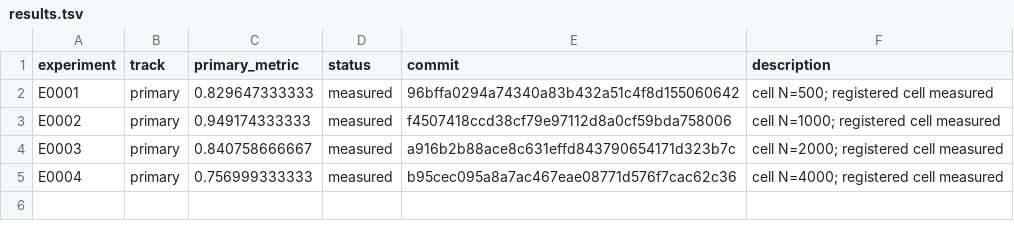
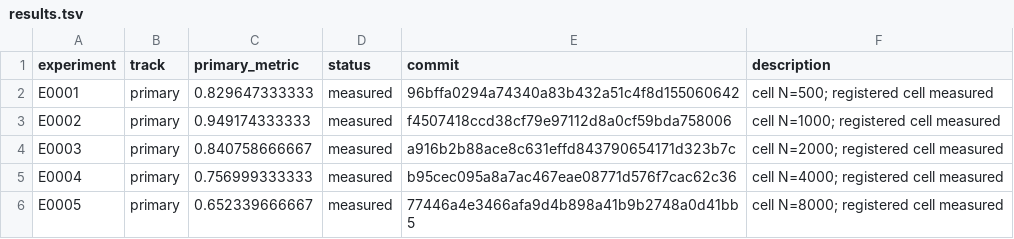
Before and after one commit to Xiang-Shan/klein-auto-research, a TSV file: studies/22-cnn-data-scaling/results.tsv, drawn as a sheet; the diff names each change by its address in the sheet, - before the commit and + after, or states it on an @@ line.

```diff
--- a/studies/22-cnn-data-scaling/results.tsv
+++ b/studies/22-cnn-data-scaling/results.tsv
+row 6: E0005 | primary | 0.652339666667 | measured | 77446a4e3466afa9d4b898a41b9b2748a0d41bb5 | cell N=8000; registered cell measured
```
Also changed, not shown: studies/22-cnn-data-scaling/aux_metrics.tsv, 15 other files.
